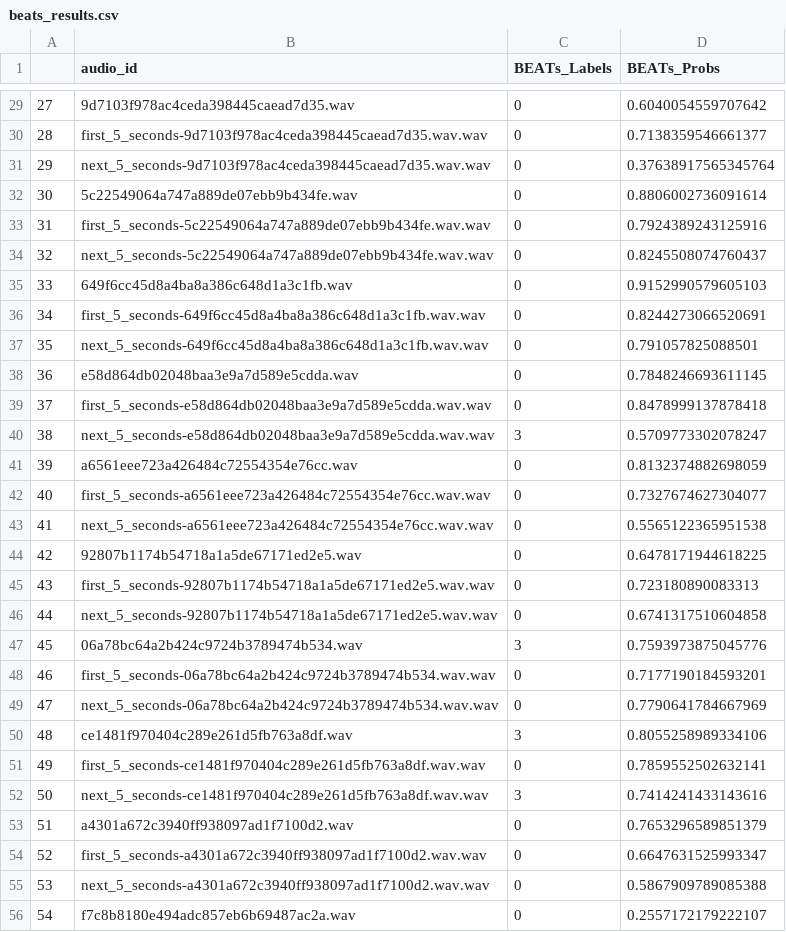
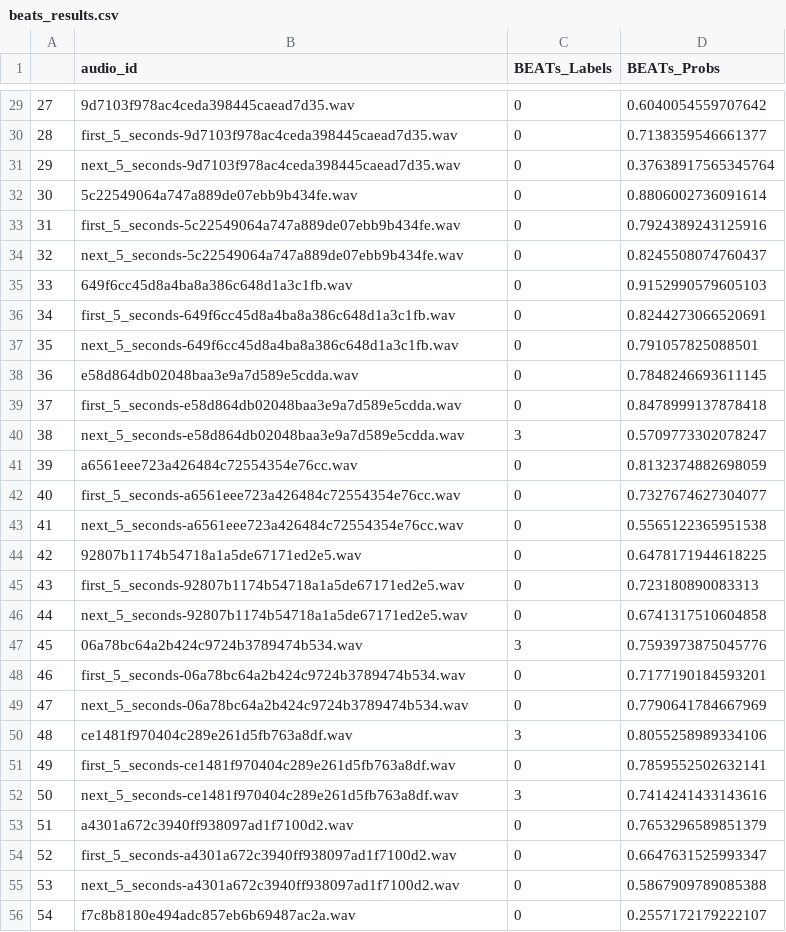
Before and after one commit to fede6590/BEATs-eval, a CSV file: beats_results.csv, drawn as a sheet; only a part is shown, gaps mark what is left out; the diff covers the shown part only.

```diff
--- a/beats_results.csv
+++ b/beats_results.csv
@@ -29,28 +29,28 @@
 27,9d7103f978ac4ceda398445caead7d35.wav,0,0.6040054559707642
-28,first_5_seconds-9d7103f978ac4ceda398445caead7d35.wav.wav,0,0.7138359546661377
-29,next_5_seconds-9d7103f978ac4ceda398445caead7d35.wav.wav,0,0.37638917565345764
+28,first_5_seconds-9d7103f978ac4ceda398445caead7d35.wav,0,0.7138359546661377
+29,next_5_seconds-9d7103f978ac4ceda398445caead7d35.wav,0,0.37638917565345764
 30,5c22549064a747a889de07ebb9b434fe.wav,0,0.8806002736091614
-31,first_5_seconds-5c22549064a747a889de07ebb9b434fe.wav.wav,0,0.7924389243125916
-32,next_5_seconds-5c22549064a747a889de07ebb9b434fe.wav.wav,0,0.8245508074760437
+31,first_5_seconds-5c22549064a747a889de07ebb9b434fe.wav,0,0.7924389243125916
+32,next_5_seconds-5c22549064a747a889de07ebb9b434fe.wav,0,0.8245508074760437
 33,649f6cc45d8a4ba8a386c648d1a3c1fb.wav,0,0.9152990579605103
-34,first_5_seconds-649f6cc45d8a4ba8a386c648d1a3c1fb.wav.wav,0,0.8244273066520691
-35,next_5_seconds-649f6cc45d8a4ba8a386c648d1a3c1fb.wav.wav,0,0.791057825088501
+34,first_5_seconds-649f6cc45d8a4ba8a386c648d1a3c1fb.wav,0,0.8244273066520691
+35,next_5_seconds-649f6cc45d8a4ba8a386c648d1a3c1fb.wav,0,0.791057825088501
 36,e58d864db02048baa3e9a7d589e5cdda.wav,0,0.7848246693611145
-37,first_5_seconds-e58d864db02048baa3e9a7d589e5cdda.wav.wav,0,0.8478999137878418
-38,next_5_seconds-e58d864db02048baa3e9a7d589e5cdda.wav.wav,3,0.5709773302078247
+37,first_5_seconds-e58d864db02048baa3e9a7d589e5cdda.wav,0,0.8478999137878418
+38,next_5_seconds-e58d864db02048baa3e9a7d589e5cdda.wav,3,0.5709773302078247
 39,a6561eee723a426484c72554354e76cc.wav,0,0.8132374882698059
-40,first_5_seconds-a6561eee723a426484c72554354e76cc.wav.wav,0,0.7327674627304077
-41,next_5_seconds-a6561eee723a426484c72554354e76cc.wav.wav,0,0.5565122365951538
+40,first_5_seconds-a6561eee723a426484c72554354e76cc.wav,0,0.7327674627304077
+41,next_5_seconds-a6561eee723a426484c72554354e76cc.wav,0,0.5565122365951538
 42,92807b1174b54718a1a5de67171ed2e5.wav,0,0.6478171944618225
-43,first_5_seconds-92807b1174b54718a1a5de67171ed2e5.wav.wav,0,0.723180890083313
-44,next_5_seconds-92807b1174b54718a1a5de67171ed2e5.wav.wav,0,0.6741317510604858
+43,first_5_seconds-92807b1174b54718a1a5de67171ed2e5.wav,0,0.723180890083313
+44,next_5_seconds-92807b1174b54718a1a5de67171ed2e5.wav,0,0.6741317510604858
 45,06a78bc64a2b424c9724b3789474b534.wav,3,0.7593973875045776
-46,first_5_seconds-06a78bc64a2b424c9724b3789474b534.wav.wav,0,0.7177190184593201
-47,next_5_seconds-06a78bc64a2b424c9724b3789474b534.wav.wav,0,0.7790641784667969
+46,first_5_seconds-06a78bc64a2b424c9724b3789474b534.wav,0,0.7177190184593201
+47,next_5_seconds-06a78bc64a2b424c9724b3789474b534.wav,0,0.7790641784667969
 48,ce1481f970404c289e261d5fb763a8df.wav,3,0.8055258989334106
-49,first_5_seconds-ce1481f970404c289e261d5fb763a8df.wav.wav,0,0.7859552502632141
-50,next_5_seconds-ce1481f970404c289e261d5fb763a8df.wav.wav,3,0.7414241433143616
+49,first_5_seconds-ce1481f970404c289e261d5fb763a8df.wav,0,0.7859552502632141
+50,next_5_seconds-ce1481f970404c289e261d5fb763a8df.wav,3,0.7414241433143616
 51,a4301a672c3940ff938097ad1f7100d2.wav,0,0.7653296589851379
-52,first_5_seconds-a4301a672c3940ff938097ad1f7100d2.wav.wav,0,0.6647631525993347
-53,next_5_seconds-a4301a672c3940ff938097ad1f7100d2.wav.wav,0,0.5867909789085388
+52,first_5_seconds-a4301a672c3940ff938097ad1f7100d2.wav,0,0.6647631525993347
+53,next_5_seconds-a4301a672c3940ff938097ad1f7100d2.wav,0,0.5867909789085388
 54,f7c8b8180e494adc857eb6b69487ac2a.wav,0,0.2557172179222107
```
Also changed, not shown: 104 edited cells elsewhere in this file, 2 other files.
